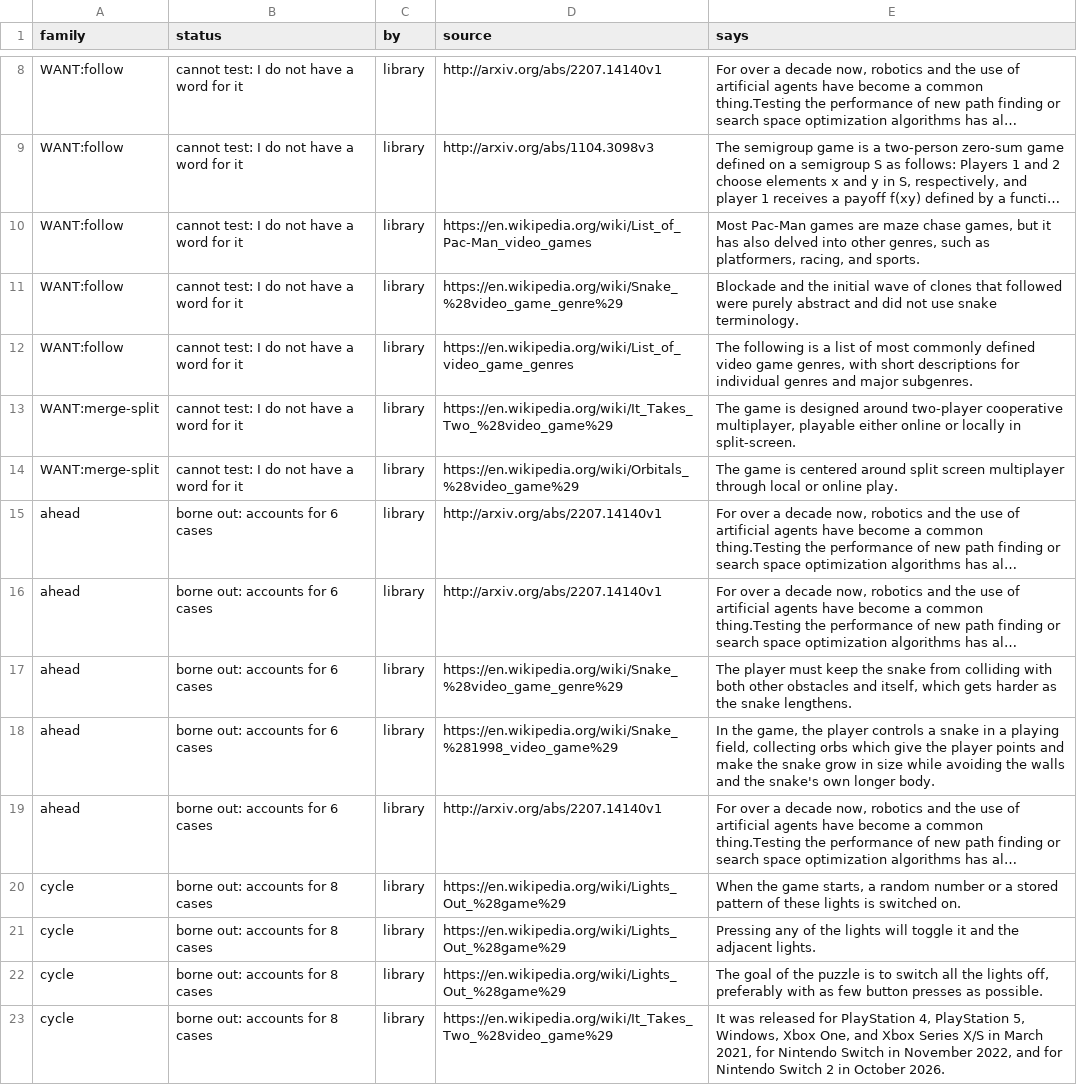
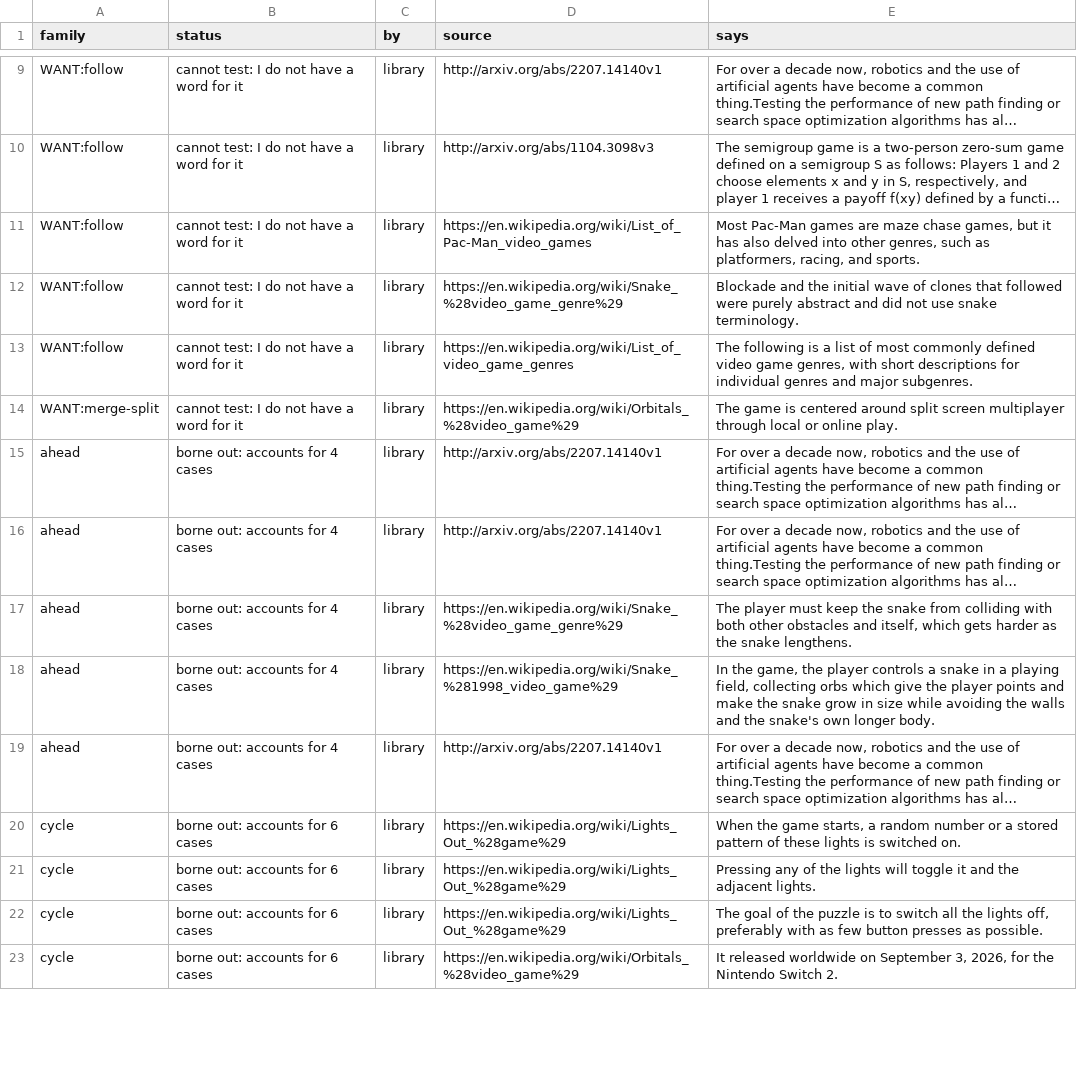
Before and after one commit to pra-ji-moh/ciall, a TSV file: child/library/claims.tsv, drawn as a sheet; only a part is shown, gaps mark what is left out; long unchanged cells end in …; removed rows and columns are numbered as before the commit, all else as after; the diff covers the shown part only; the diff names each change by its address in the sheet, - before the commit and + after, or states it on an @@ line.

```diff
--- a/child/library/claims.tsv
+++ b/child/library/claims.tsv
-row 13: WANT:merge-split | cannot test: I do not have a word for it | library | https://en.wikipedia.org/wiki/It_Takes_Two_%28video_game%29 | The game is designed around two-player cooperative multiplayer, playable either online or locally in split-screen.
-B15:B19 (status): borne out: accounts for 6 cases
+B15:B19 (status): borne out: accounts for 4 cases
-B20:B23 (status): borne out: accounts for 8 cases
+B20:B23 (status): borne out: accounts for 6 cases
-D23 (source): https://en.wikipedia.org/wiki/It_Takes_Two_%28video_game%29
+D23 (source): https://en.wikipedia.org/wiki/Orbitals_%28video_game%29
-E23 (says): It was released for PlayStation 4, PlayStation 5, Windows, Xbox One, and Xbox Series X/S in March 2021, for Nintendo Switch in November 2022, and for Nintendo Switch 2 in October 2026.
+E23 (says): It released worldwide on September 3, 2026, for the Nintendo Switch 2.
```
Also changed, not shown: 1 added row, 2 removed rows and 10 edited cells elsewhere in this file, child/archive.tsv, child/goal_kinds.tsv, 16 other files.
